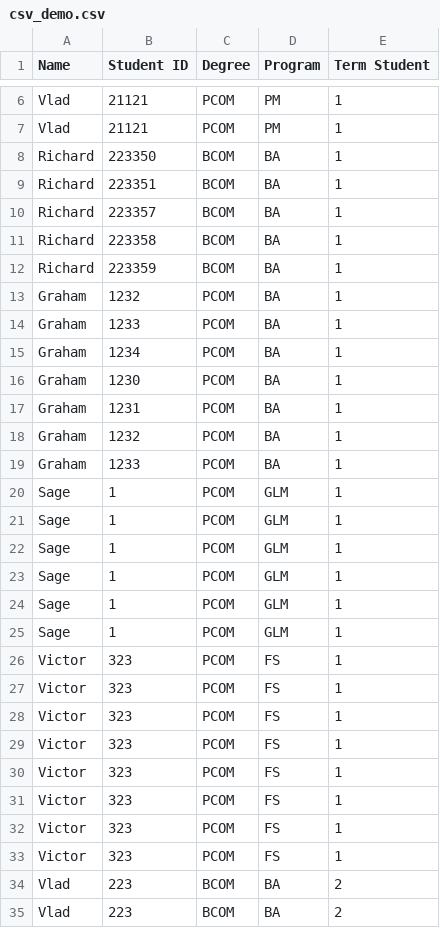
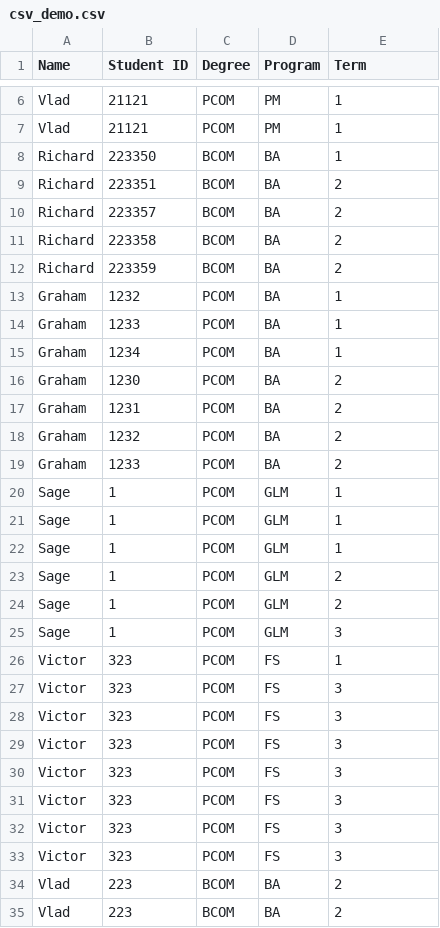
Before and after one commit to MacEwanCMPT395/2023-01_Team3, a CSV file: Experimental_Reference/csv_demo.csv, drawn as a sheet; only a part is shown, gaps mark what is left out; the diff names each change by its address in the sheet, - before the commit and + after, or states it on an @@ line.

Commit message:
Update csv_demo.csv

```diff
--- a/Experimental_Reference/csv_demo.csv
+++ b/Experimental_Reference/csv_demo.csv
-E1: Term Student
+E1: Term
-E9:E12 (Term): 1
+E9:E12 (Term): 2
-E16:E19 (Term): 1
+E16:E19 (Term): 2
-E23:E24 (Term): 1
+E23:E24 (Term): 2
-E25 (Term): 1
+E25 (Term): 3
-E27:E33 (Term): 1
+E27:E33 (Term): 3
```
